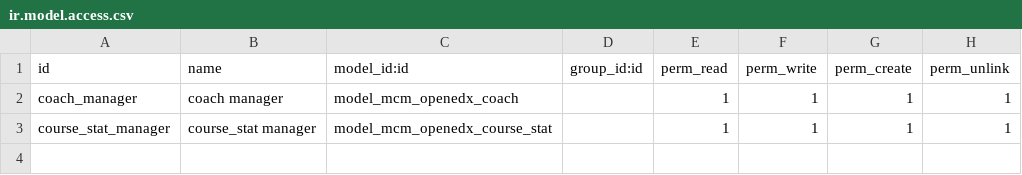
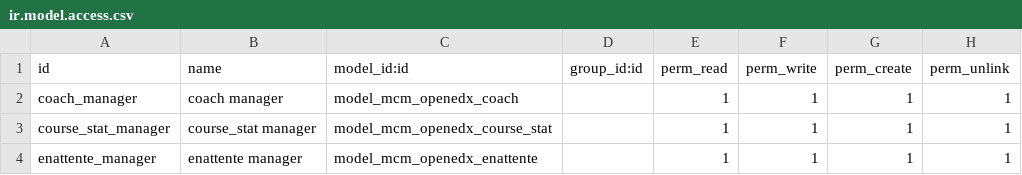
Before and after one commit to salwen-shili/digi_mcm, a CSV file: mcm_openedx/security/ir.model.access.csv, drawn as a sheet; the diff names each change by its address in the sheet, - before the commit and + after, or states it on an @@ line.

Commit message:
add security enattente

```diff
--- a/mcm_openedx/security/ir.model.access.csv
+++ b/mcm_openedx/security/ir.model.access.csv
+row 4: enattente_manager | enattente manager | model_mcm_openedx_enattente |  | 1 | 1 | 1 | 1
```
Also changed, not shown: 1 other file.
